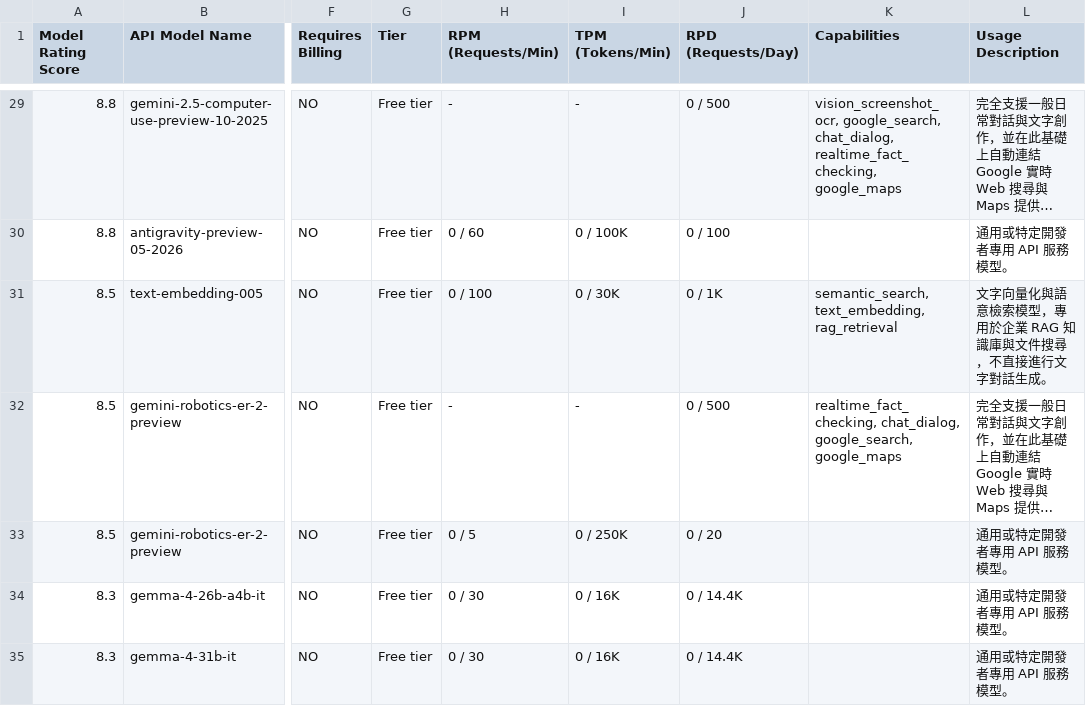
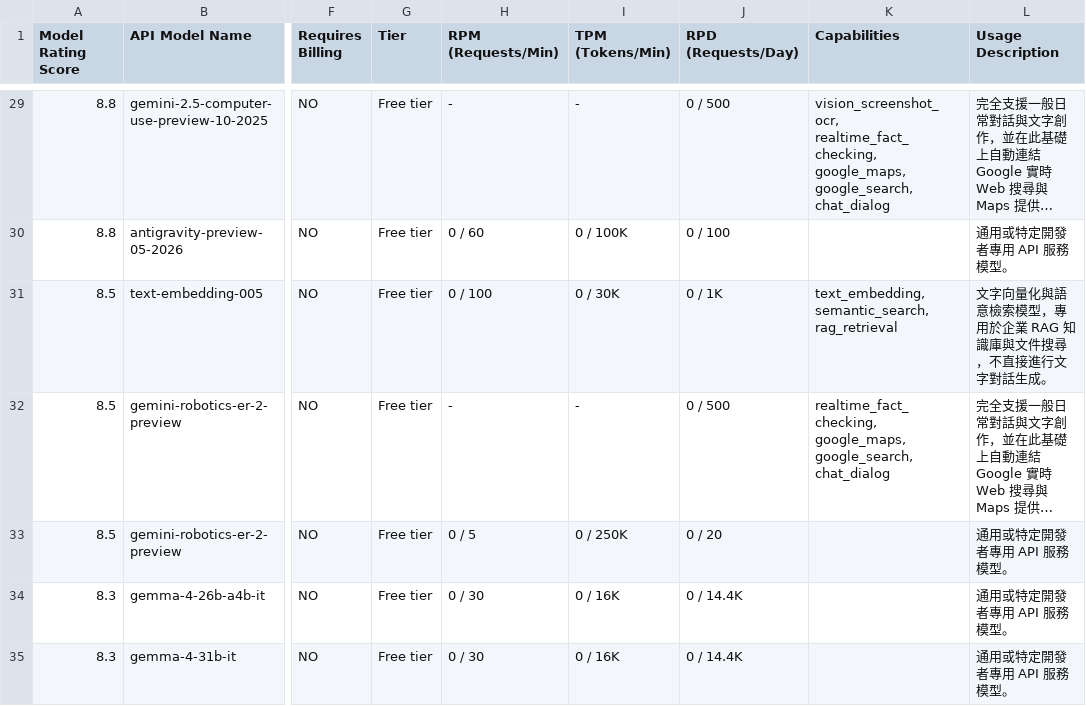
Before and after one commit to 9908gg-art/gemini-quota-fetcher, a CSV file: gemini_rate_limits.csv, drawn as a sheet; only a part is shown, gaps mark what is left out; long unchanged cells end in …; the diff covers the shown part only; the diff names each change by its address in the sheet, - before the commit and + after, or states it on an @@ line.

```diff
--- a/gemini_rate_limits.csv
+++ b/gemini_rate_limits.csv
-K29 (Capabilities): vision_screenshot_ocr, google_search, chat_dialog, realtime_fact_checking, google_maps
+K29 (Capabilities): vision_screenshot_ocr, realtime_fact_checking, google_maps, google_search, chat_dialog
-K31 (Capabilities): semantic_search, text_embedding, rag_retrieval
+K31 (Capabilities): text_embedding, semantic_search, rag_retrieval
-K32 (Capabilities): realtime_fact_checking, chat_dialog, google_search, google_maps
+K32 (Capabilities): realtime_fact_checking, google_maps, google_search, chat_dialog
```
Also changed, not shown: 45 edited cells elsewhere in this file, 2 other files.
